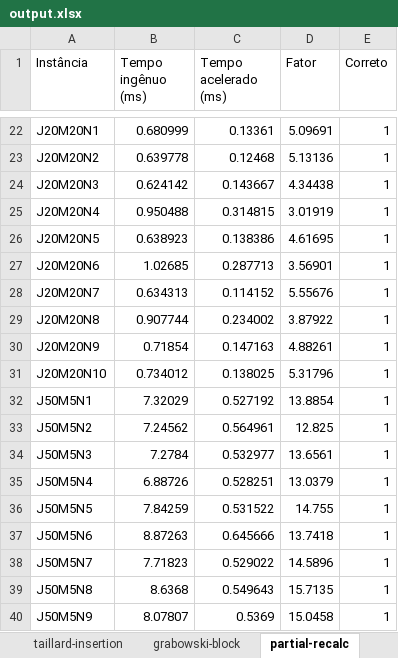
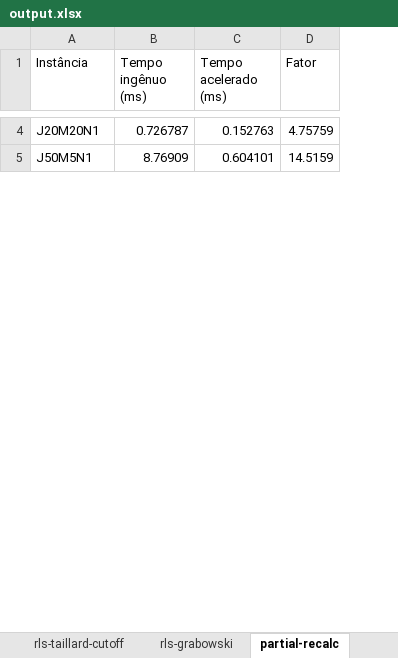
Before and after one commit to MatheusFelipeLS/bfsp-collection, an Excel workbook: speed-ups/output.xlsx, sheet partial-recalc, drawn as a sheet; only a part is shown, gaps mark what is left out; values as stored, in another font and other column widths than the file's, no borders; removed rows and columns are numbered as before the commit, all else as after; the diff covers the shown part only; the diff names each change by its address in the sheet, - before the commit and + after, or states it on an @@ line.

```diff
--- a/speed-ups/output.xlsx (sheet partial-recalc)
+++ b/speed-ups/output.xlsx (sheet partial-recalc)
+sheet tab: rls-taillard-cutoff
+sheet tab: rls-grabowski
-column E (Correto), row 22: 1; row 32: 1
-B4 (Tempo ingênuo (ms)): 0.680999
+B4 (Tempo ingênuo (ms)): 0.726787
-C4 (Tempo acelerado (ms)): 0.13361
+C4 (Tempo acelerado (ms)): 0.152763
-D4 (Fator): 5.09691
+D4 (Fator): 4.75759
-row 23: J20M20N2 | 0.639778 | 0.12468 | 5.13136 | 1
-row 24: J20M20N3 | 0.624142 | 0.143667 | 4.34438 | 1
-row 25: J20M20N4 | 0.950488 | 0.314815 | 3.01919 | 1
-row 26: J20M20N5 | 0.638923 | 0.138386 | 4.61695 | 1
-row 27: J20M20N6 | 1.02685 | 0.287713 | 3.56901 | 1
-row 28: J20M20N7 | 0.634313 | 0.114152 | 5.55676 | 1
-row 29: J20M20N8 | 0.907744 | 0.234002 | 3.87922 | 1
-row 30: J20M20N9 | 0.71854 | 0.147163 | 4.88261 | 1
-row 31: J20M20N10 | 0.734012 | 0.138025 | 5.31796 | 1
-B5 (Tempo ingênuo (ms)): 7.32029
+B5 (Tempo ingênuo (ms)): 8.76909
-C5 (Tempo acelerado (ms)): 0.527192
+C5 (Tempo acelerado (ms)): 0.604101
-D5 (Fator): 13.8854
+D5 (Fator): 14.5159
-row 33: J50M5N2 | 7.24562 | 0.564961 | 12.825 | 1
-row 34: J50M5N3 | 7.2784 | 0.532977 | 13.6561 | 1
-row 35: J50M5N4 | 6.88726 | 0.528251 | 13.0379 | 1
-row 36: J50M5N5 | 7.84259 | 0.531522 | 14.755 | 1
-row 37: J50M5N6 | 8.87263 | 0.645666 | 13.7418 | 1
-row 38: J50M5N7 | 7.71823 | 0.529022 | 14.5896 | 1
-row 39: J50M5N8 | 8.6368 | 0.549643 | 15.7135 | 1
-row 40: J50M5N9 | 8.07807 | 0.5369 | 15.0458 | 1
```
Also changed, not shown: 118 removed rows and 39 edited cells elsewhere in this sheet, sheet taillard-insertion, sheet Resumo, sheet grabowski-block, other sheet tabs, 22 other files.
